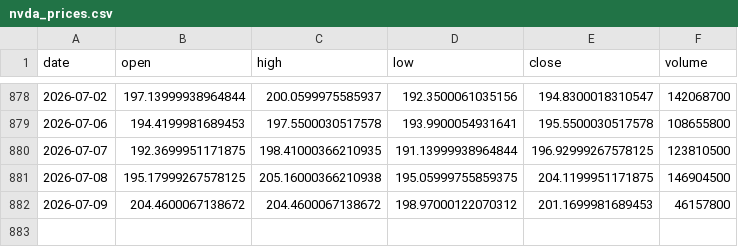
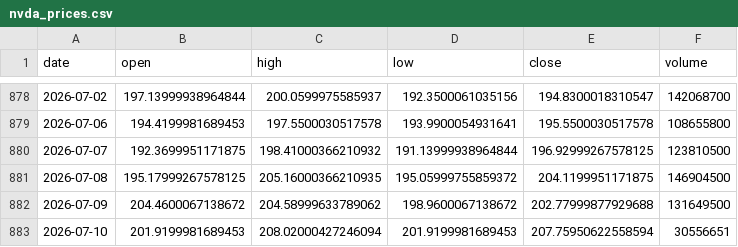
Before and after one commit to 911kwis/h100-tracker, a CSV file: data/nvda_prices.csv, drawn as a sheet; only a part is shown, gaps mark what is left out.

```diff
--- a/data/nvda_prices.csv
+++ b/data/nvda_prices.csv
@@ -879,4 +879,5 @@ date,open,high,low,close,volume
 2026-07-06,194.4199981689453,197.5500030517578,193.9900054931641,195.5500030517578,108655800
-2026-07-07,192.3699951171875,198.41000366210935,191.13999938964844,196.92999267578125,123810500
-2026-07-08,195.17999267578125,205.16000366210938,195.05999755859375,204.1199951171875,146904500
-2026-07-09,204.4600067138672,204.4600067138672,198.97000122070312,201.1699981689453,46157800
+2026-07-07,192.3699951171875,198.41000366210932,191.13999938964844,196.92999267578125,123810500
+2026-07-08,195.17999267578125,205.16000366210935,195.05999755859372,204.1199951171875,146904500
+2026-07-09,204.4600067138672,204.58999633789062,198.9600067138672,202.77999877929688,131649500
+2026-07-10,201.9199981689453,208.02000427246094,201.9199981689453,207.75950622558594,30556651
```
Also changed, not shown: data/gpu_prices.csv.
